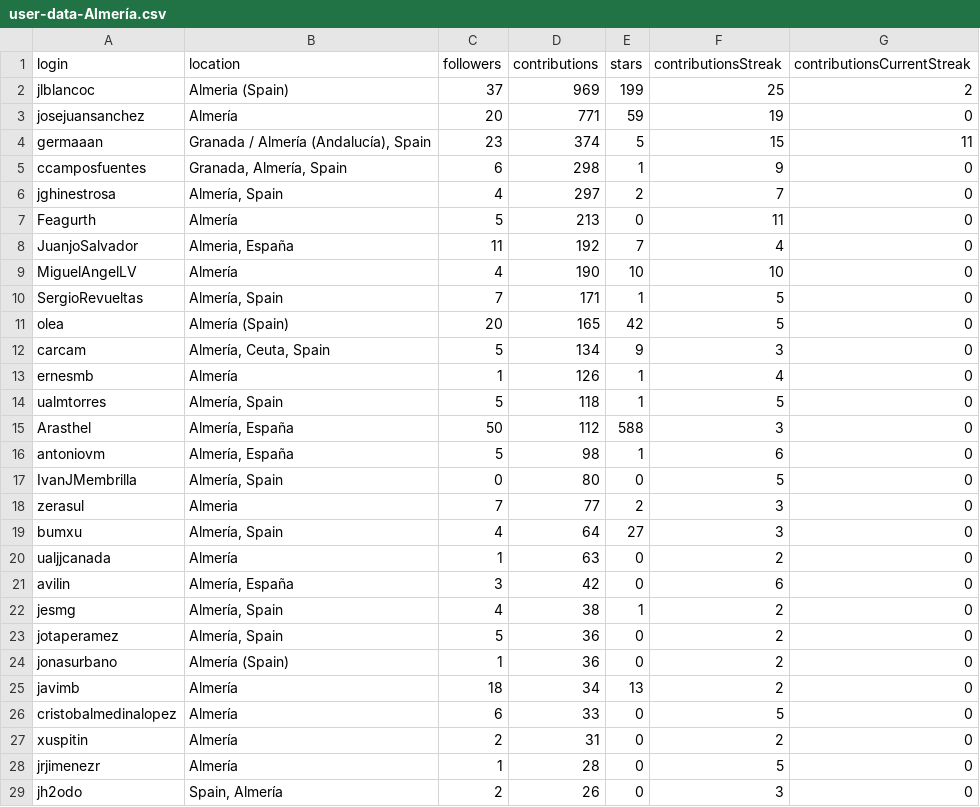
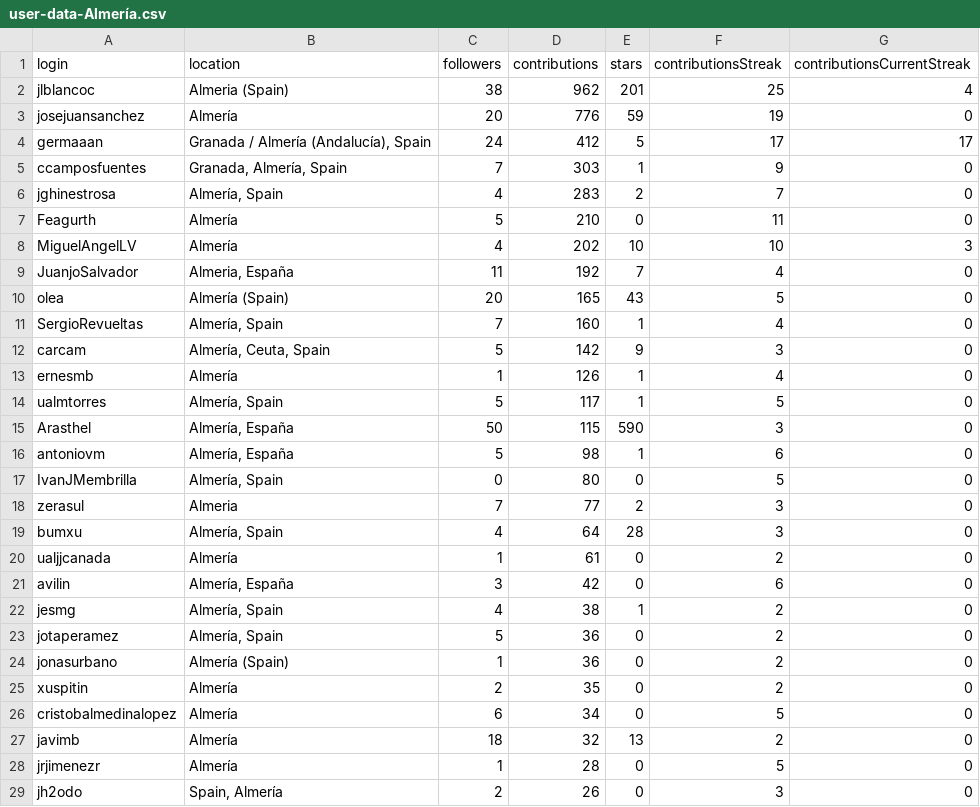
Before and after one commit to JJ/top-github-users-data, a CSV file: data/user-data-Almería.csv, drawn as a sheet; only a part is shown; the diff covers the shown part only.

```diff
--- a/data/user-data-Almería.csv
+++ b/data/user-data-Almería.csv
@@ -1,16 +1,16 @@
 login; location; followers; contributions; stars; contributionsStreak; contributionsCurrentStreak
-jlblancoc;Almeria (Spain);37;969;199;25;2
-josejuansanchez;Almería;20;771;59;19;0
-germaaan;Granada / Almería (Andalucía), Spain;23;374;5;15;11
-ccamposfuentes;Granada, Almería, Spain;6;298;1;9;0
-jghinestrosa;Almería, Spain;4;297;2;7;0
-Feagurth;Almería;5;213;0;11;0
+jlblancoc;Almeria (Spain);38;962;201;25;4
+josejuansanchez;Almería;20;776;59;19;0
+germaaan;Granada / Almería (Andalucía), Spain;24;412;5;17;17
+ccamposfuentes;Granada, Almería, Spain;7;303;1;9;0
+jghinestrosa;Almería, Spain;4;283;2;7;0
+Feagurth;Almería;5;210;0;11;0
+MiguelAngelLV;Almería;4;202;10;10;3
 JuanjoSalvador;Almeria, España;11;192;7;4;0
-MiguelAngelLV;Almería;4;190;10;10;0
-SergioRevueltas;Almería, Spain;7;171;1;5;0
-olea;Almería (Spain);20;165;42;5;0
-carcam;Almería, Ceuta, Spain;5;134;9;3;0
+olea;Almería (Spain);20;165;43;5;0
+SergioRevueltas;Almería, Spain;7;160;1;4;0
+carcam;Almería, Ceuta, Spain;5;142;9;3;0
 ernesmb;Almería;1;126;1;4;0
-ualmtorres;Almería, Spain;5;118;1;5;0
-Arasthel;Almería, España;50;112;588;3;0
+ualmtorres;Almería, Spain;5;117;1;5;0
+Arasthel;Almería, España;50;115;590;3;0
 antoniovm;Almería, España;5;98;1;6;0
@@ -18,4 +18,4 @@ IvanJMembrilla;Almería, Spain;0;80;0;5;0
 zerasul;Almeria;7;77;2;3;0
-bumxu;Almería, Spain;4;64;27;3;0
-ualjjcanada;Almería;1;63;0;2;0
+bumxu;Almería, Spain;4;64;28;3;0
+ualjjcanada;Almería;1;61;0;2;0
 avilin;Almería, España;3;42;0;6;0
@@ -24,5 +24,5 @@ jotaperamez;Almería, Spain;5;36;0;2;0
 jonasurbano;Almería (Spain);1;36;0;2;0
-javimb;Almería;18;34;13;2;0
-cristobalmedinalopez;Almería;6;33;0;5;0
-xuspitin;Almería;2;31;0;2;0
+xuspitin;Almería;2;35;0;2;0
+cristobalmedinalopez;Almería;6;34;0;5;0
+javimb;Almería;18;32;13;2;0
 jrjimenezr;Almería;1;28;0;5;0
```
Also changed, not shown: 2 added rows, 4 removed rows, 6 moved rows and 4 edited cells elsewhere in this file, data/processed/aggregated-top-Andalucía.csv, data/user-data-Córdoba.csv, 26 other files.
